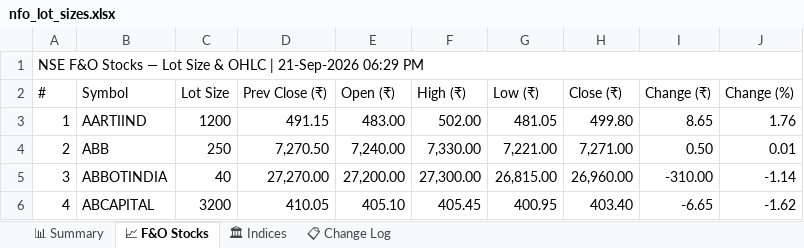
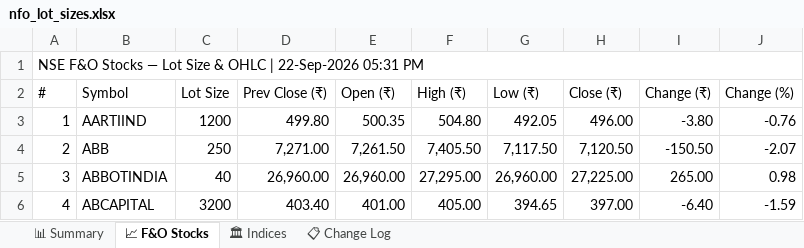
Before and after one commit to spurandhar0/nfo-lot-size-tracker, an Excel workbook: data/nfo_lot_sizes.xlsx, sheet 📈 F&O Stocks, drawn as a sheet; only a part is shown; values as stored, in another font and other column widths than the file's, no cell formats; the diff covers the shown part only; the diff names each change by its address in the sheet, - before the commit and + after, or states it on an @@ line.

```diff
--- a/data/nfo_lot_sizes.xlsx (sheet 📈 F&O Stocks)
+++ b/data/nfo_lot_sizes.xlsx (sheet 📈 F&O Stocks)
-A1 (#): …OHLC | 21-Sep-2026 06:29 PM
+A1 (#): …OHLC | 22-Sep-2026 05:31 PM
-D3 (Prev Close (₹)): 491.15
+D3 (Prev Close (₹)): 499.80
-E3 (Open (₹)): 483.00
+E3 (Open (₹)): 500.35
-F3 (High (₹)): 502.00
+F3 (High (₹)): 504.80
-G3 (Low (₹)): 481.05
+G3 (Low (₹)): 492.05
-H3 (Close (₹)): 499.80
+H3 (Close (₹)): 496.00
-I3 (Change (₹)): 8.65
+I3 (Change (₹)): -3.80
-J3 (Change (%)): 1.76
+J3 (Change (%)): -0.76
-D4 (Prev Close (₹)): 7,270.50
+D4 (Prev Close (₹)): 7,271.00
-E4 (Open (₹)): 7,240.00
+E4 (Open (₹)): 7,261.50
-F4 (High (₹)): 7,330.00
+F4 (High (₹)): 7,405.50
-G4 (Low (₹)): 7,221.00
+G4 (Low (₹)): 7,117.50
-H4 (Close (₹)): 7,271.00
+H4 (Close (₹)): 7,120.50
-I4 (Change (₹)): 0.50
+I4 (Change (₹)): -150.50
-J4 (Change (%)): 0.01
+J4 (Change (%)): -2.07
-D5 (Prev Close (₹)): 27,270.00
+D5 (Prev Close (₹)): 26,960.00
-E5 (Open (₹)): 27,200.00
+E5 (Open (₹)): 26,960.00
-F5 (High (₹)): 27,300.00
+F5 (High (₹)): 27,295.00
-G5 (Low (₹)): 26,815.00
+G5 (Low (₹)): 26,960.00
-H5 (Close (₹)): 26,960.00
+H5 (Close (₹)): 27,225.00
-I5 (Change (₹)): -310.00
+I5 (Change (₹)): 265.00
-J5 (Change (%)): -1.14
+J5 (Change (%)): 0.98
-D6 (Prev Close (₹)): 410.05
+D6 (Prev Close (₹)): 403.40
-E6 (Open (₹)): 405.10
+E6 (Open (₹)): 401.00
-F6 (High (₹)): 405.45
+F6 (High (₹)): 405.00
-G6 (Low (₹)): 400.95
+G6 (Low (₹)): 394.65
-H6 (Close (₹)): 403.40
+H6 (Close (₹)): 397.00
-I6 (Change (₹)): -6.65
+I6 (Change (₹)): -6.40
-J6 (Change (%)): -1.62
+J6 (Change (%)): -1.59
```
Also changed, not shown: 1203 edited cells elsewhere in this sheet, sheet 📊 Summary, sheet 📋 Change Log, sheet 🏛 Indices, cell formats, 1 other file.
